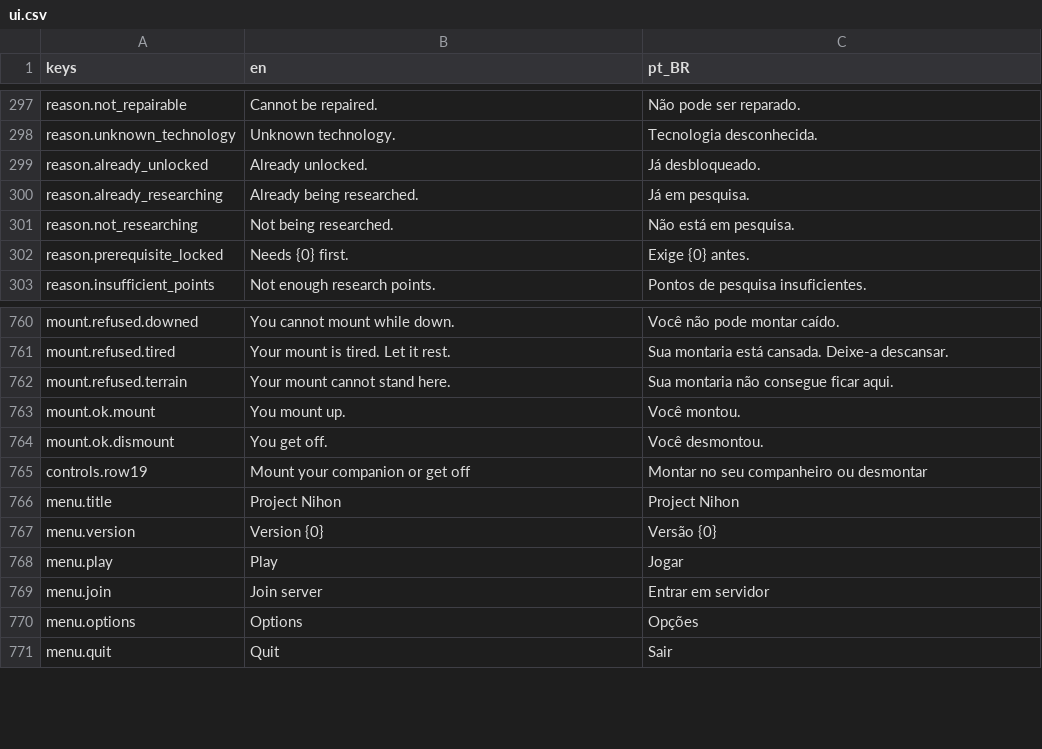
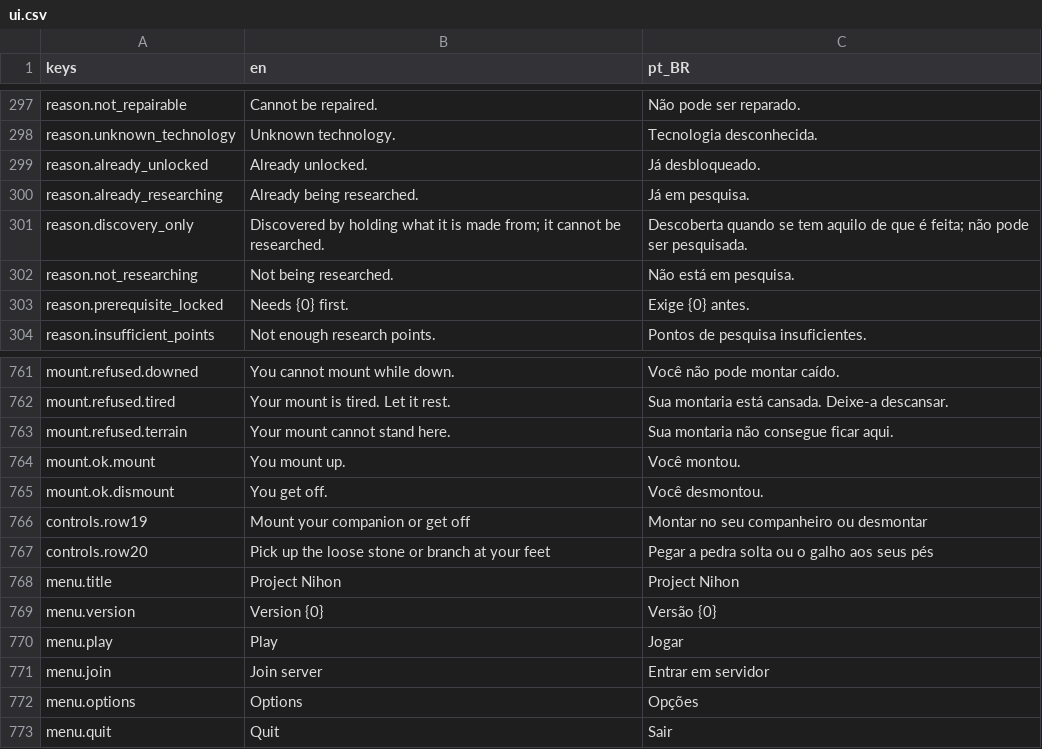
Before and after one commit to Tubaleviao/project-nihon, a CSV file: locale/ui.csv, drawn as a sheet; only a part is shown, gaps mark what is left out; the diff names each change by its address in the sheet, - before the commit and + after, or states it on an @@ line.

```diff
--- a/locale/ui.csv
+++ b/locale/ui.csv
+row 301: reason.discovery_only | Discovered by holding what it is made from; it cannot be researched. | Descoberta quando se tem aquilo de que é feita; não pode ser pesquisada.
+row 767: controls.row20 | Pick up the loose stone or branch at your feet | Pegar a pedra solta ou o galho aos seus pés
```
Also changed, not shown: 23 other files.
